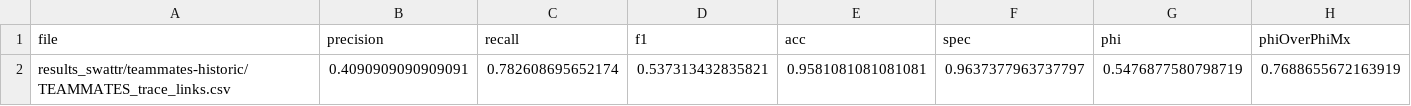
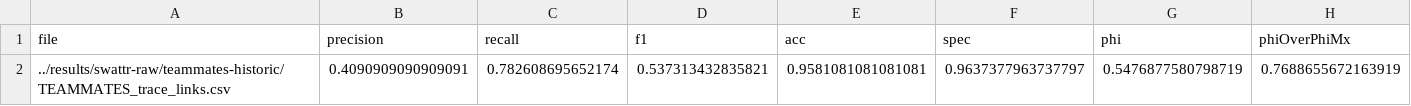
Before and after one commit to ArDoCo/DetectingInconsistenciesInSoftwareArchitectureDocumentationUsingTraceabilityLinkRecovery, a CSV file: results/swattr/teammates-historic/swattr.csv, drawn as a sheet.

Commit message:
Update Eval of SWATTR

```diff
--- a/results/swattr/teammates-historic/swattr.csv
+++ b/results/swattr/teammates-historic/swattr.csv
@@ -1,2 +1,2 @@
 file; precision; recall; f1; acc; spec; phi; phiOverPhiMx
-results_swattr/teammates-historic/TEAMMATES_trace_links.csv; 0.4090909090909091; 0.782608695652174; 0.537313432835821; 0.9581081081081081; 0.9637377963737797; 0.5476877580798719; 0.7688655672163919
+../results/swattr-raw/teammates-historic/TEAMMATES_trace_links.csv; 0.4090909090909091; 0.782608695652174; 0.537313432835821; 0.9581081081081081; 0.9637377963737797; 0.5476877580798719; 0.7688655672163919
```
Also changed, not shown: results/swattr/teammates/swattr.csv, results/swattr/teastore/swattr.csv, 6 other files.
